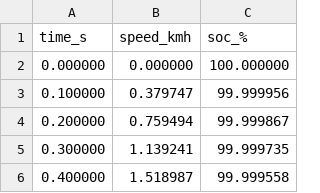
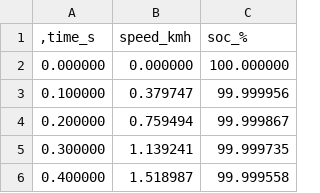
Before and after one commit to yusufcemalisbuga/HEPV-Feasibility-Analyzer, a CSV file: bev_data.csv, drawn as a sheet; only a part is shown.

Commit message:
Update bev_data.csv

```diff
--- a/bev_data.csv
+++ b/bev_data.csv
@@ -1,2 +1,2 @@
-time_s;speed_kmh;soc_%
+,time_s;speed_kmh;soc_%
 0.000000;0.000000;100.000000
```
